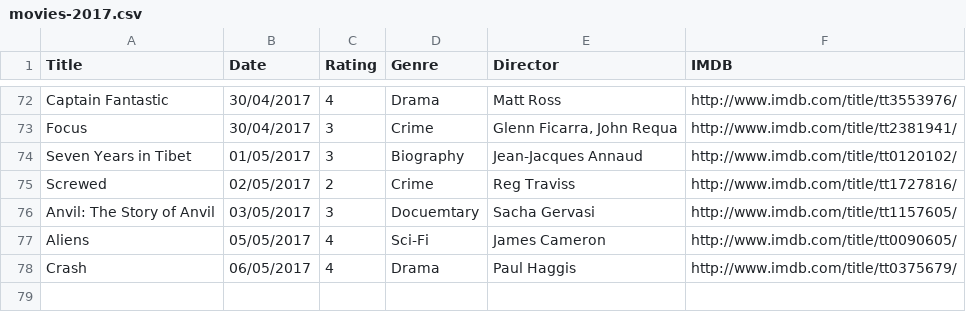
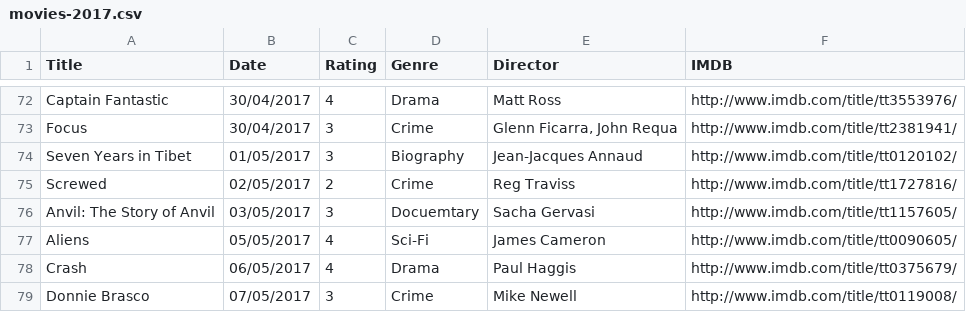
Before and after one commit to fieldoffice/Movies, a CSV file: movies-2017.csv, drawn as a sheet; only a part is shown, gaps mark what is left out.

Commit message:
Update movies-2017.csv

```diff
--- a/movies-2017.csv
+++ b/movies-2017.csv
@@ -78 +78,2 @@ Aliens,05/05/2017,4,Sci-Fi,James Cameron,http://www.imdb.com/title/tt0090605/
 Crash,06/05/2017,4,Drama,Paul Haggis,http://www.imdb.com/title/tt0375679/
+Donnie Brasco,07/05/2017,3,Crime,Mike Newell,http://www.imdb.com/title/tt0119008/
```
